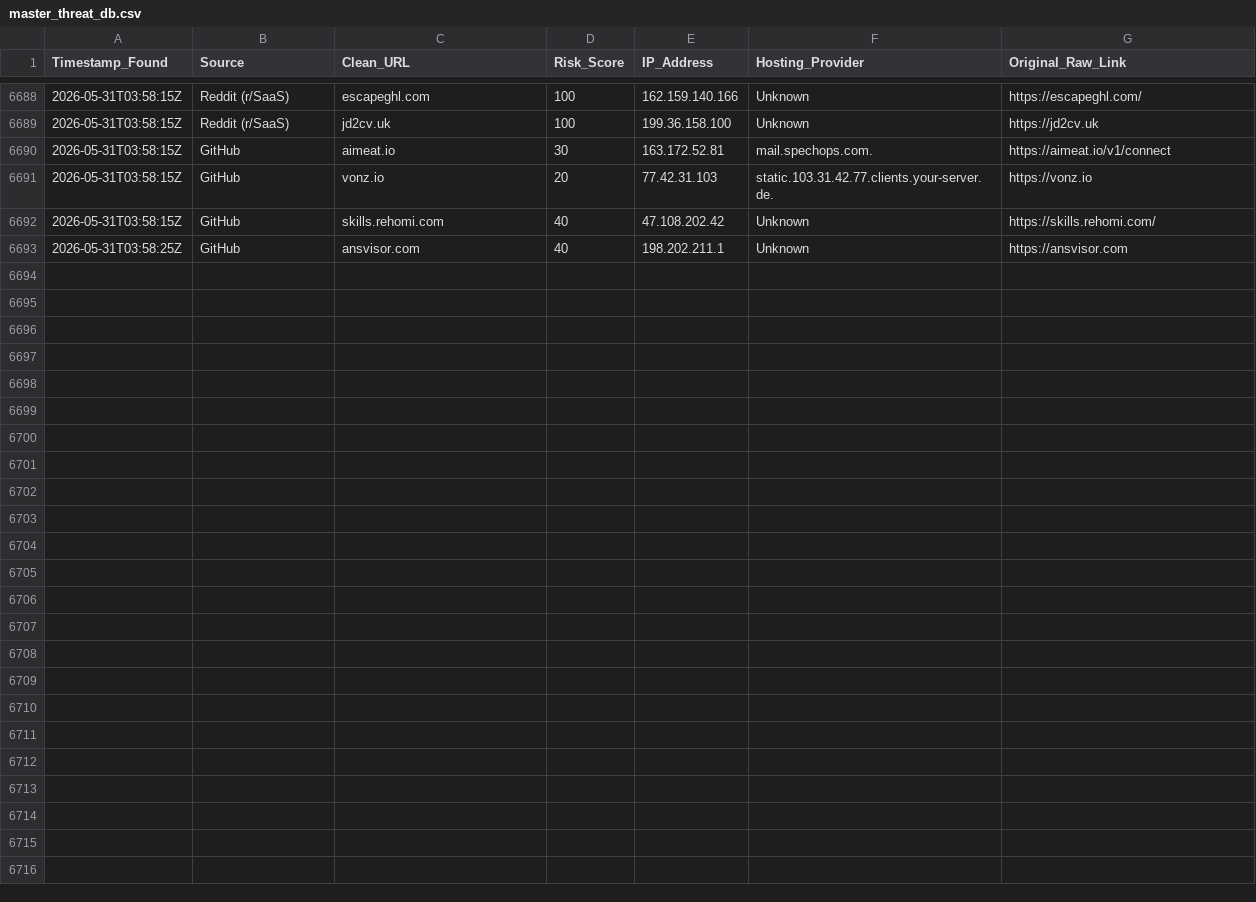
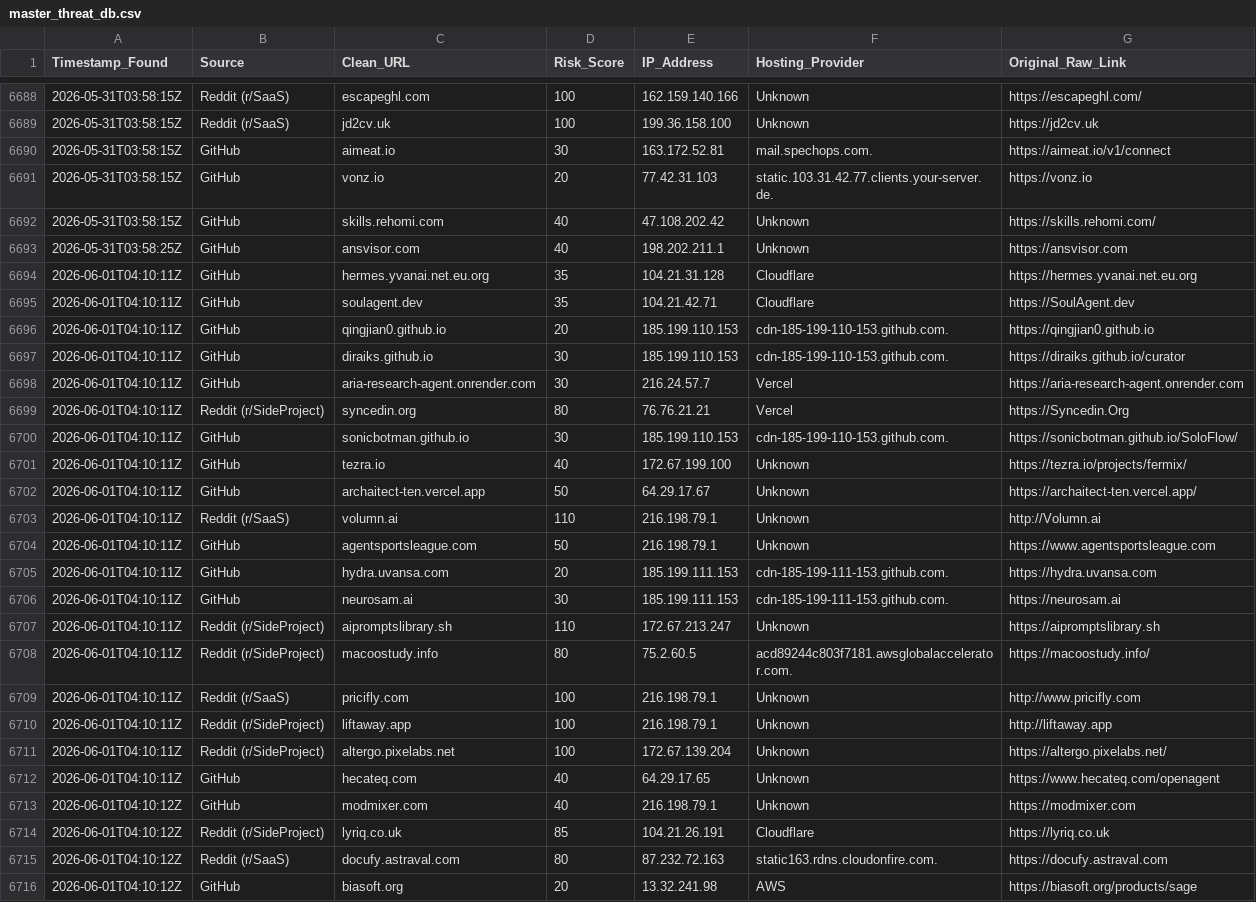
Before and after one commit to apadams/ai-safety-processing-engine, a CSV file: master_threat_db.csv, drawn as a sheet; only a part is shown, gaps mark what is left out.

Commit message:
Daily Intel Update: 2026-06-01

```diff
--- a/master_threat_db.csv
+++ b/master_threat_db.csv
@@ -6693 +6693,24 @@ Timestamp_Found,Source,Clean_URL,Risk_Score,IP_Address,Hosting_Provider,Original
 2026-05-31T03:58:25Z,GitHub,ansvisor.com,40,198.202.211.1,Unknown,https://ansvisor.com
+2026-06-01T04:10:11Z,GitHub,hermes.yvanai.net.eu.org,35,104.21.31.128,Cloudflare,https://hermes.yvanai.net.eu.org
+2026-06-01T04:10:11Z,GitHub,soulagent.dev,35,104.21.42.71,Cloudflare,https://SoulAgent.dev
+2026-06-01T04:10:11Z,GitHub,qingjian0.github.io,20,185.199.110.153,cdn-185-199-110-153.github.com.,https://qingjian0.github.io
+2026-06-01T04:10:11Z,GitHub,diraiks.github.io,30,185.199.110.153,cdn-185-199-110-153.github.com.,https://diraiks.github.io/curator
+2026-06-01T04:10:11Z,GitHub,aria-research-agent.onrender.com,30,216.24.57.7,Vercel,https://aria-research-agent.onrender.com
+2026-06-01T04:10:11Z,Reddit (r/SideProject),syncedin.org,80,76.76.21.21,Vercel,https://Syncedin.Org
+2026-06-01T04:10:11Z,GitHub,sonicbotman.github.io,30,185.199.110.153,cdn-185-199-110-153.github.com.,https://sonicbotman.github.io/SoloFlow/
+2026-06-01T04:10:11Z,GitHub,tezra.io,40,172.67.199.100,Unknown,https://tezra.io/projects/fermix/
+2026-06-01T04:10:11Z,GitHub,archaitect-ten.vercel.app,50,64.29.17.67,Unknown,https://archaitect-ten.vercel.app/
+2026-06-01T04:10:11Z,Reddit (r/SaaS),volumn.ai,110,216.198.79.1,Unknown,http://Volumn.ai
+2026-06-01T04:10:11Z,GitHub,agentsportsleague.com,50,216.198.79.1,Unknown,https://www.agentsportsleague.com
+2026-06-01T04:10:11Z,GitHub,hydra.uvansa.com,20,185.199.111.153,cdn-185-199-111-153.github.com.,https://hydra.uvansa.com
+2026-06-01T04:10:11Z,GitHub,neurosam.ai,30,185.199.111.153,cdn-185-199-111-153.github.com.,https://neurosam.ai
+2026-06-01T04:10:11Z,Reddit (r/SideProject),aipromptslibrary.sh,110,172.67.213.247,Unknown,https://aipromptslibrary.sh
+2026-06-01T04:10:11Z,Reddit (r/SideProject),macoostudy.info,80,75.2.60.5,acd89244c803f7181.awsglobalaccelerator.com.,https://macoostudy.info/
+2026-06-01T04:10:11Z,Reddit (r/SaaS),pricifly.com,100,216.198.79.1,Unknown,http://www.pricifly.com
+2026-06-01T04:10:11Z,Reddit (r/SideProject),liftaway.app,100,216.198.79.1,Unknown,http://liftaway.app
+2026-06-01T04:10:11Z,Reddit (r/SideProject),altergo.pixelabs.net,100,172.67.139.204,Unknown,https://altergo.pixelabs.net/
+2026-06-01T04:10:11Z,GitHub,hecateq.com,40,64.29.17.65,Unknown,https://www.hecateq.com/openagent
+2026-06-01T04:10:12Z,GitHub,modmixer.com,40,216.198.79.1,Unknown,https://modmixer.com
+2026-06-01T04:10:12Z,Reddit (r/SideProject),lyriq.co.uk,85,104.21.26.191,Cloudflare,https://lyriq.co.uk
+2026-06-01T04:10:12Z,Reddit (r/SaaS),docufy.astraval.com,80,87.232.72.163,static163.rdns.cloudonfire.com.,https://docufy.astraval.com
+2026-06-01T04:10:12Z,GitHub,biasoft.org,20,13.32.241.98,AWS,https://biasoft.org/products/sage
```
